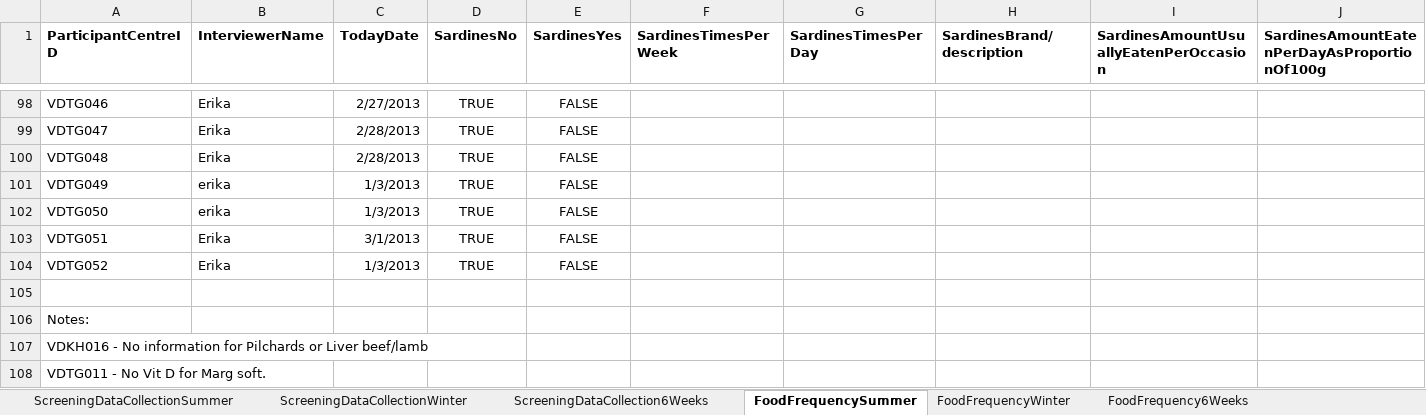
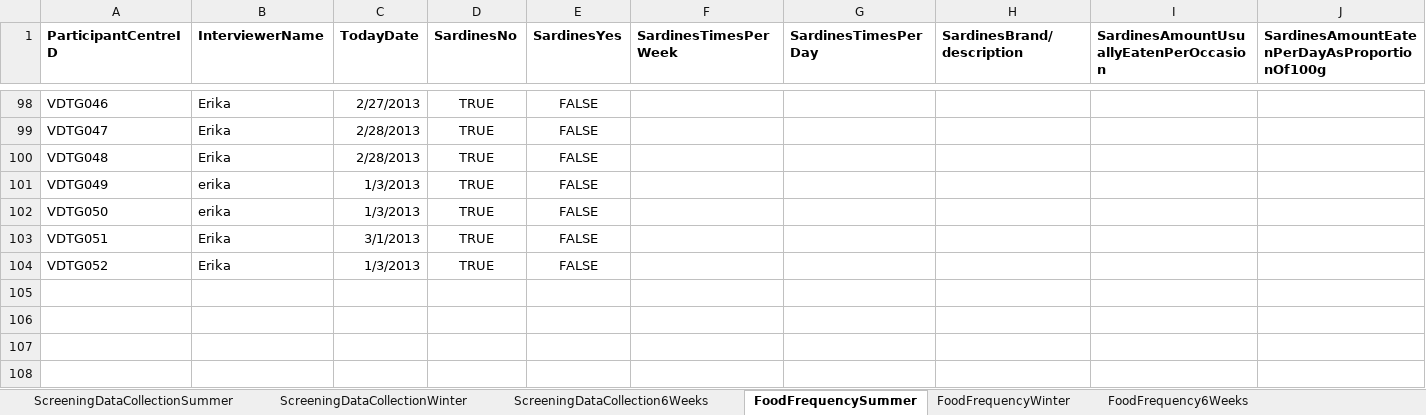
Before and after one commit to lilyheald/SAPPHIRE, an Excel workbook: data/serum_vit_D_study_with_lab_results.xlsx, sheet FoodFrequencySummer, drawn as a sheet; only a part is shown, gaps mark what is left out; values as stored, in another font and other column widths than the file's, no borders; charts and pictures not drawn; rows hold the shown columns only; the diff names each change by its address in the sheet, - before the commit and + after, or states it on an @@ line.

```diff
--- a/data/serum_vit_D_study_with_lab_results.xlsx (sheet FoodFrequencySummer)
+++ b/data/serum_vit_D_study_with_lab_results.xlsx (sheet FoodFrequencySummer)
-row 105: (empty)
-row 106: Notes:
-row 107: VDKH016 - No information for Pilchards or Liver beef/lamb
-row 108: VDTG011 - No Vit D for Marg soft.
```
Also changed, not shown: sheet FoodFrequencyWinter, 2 other files.
